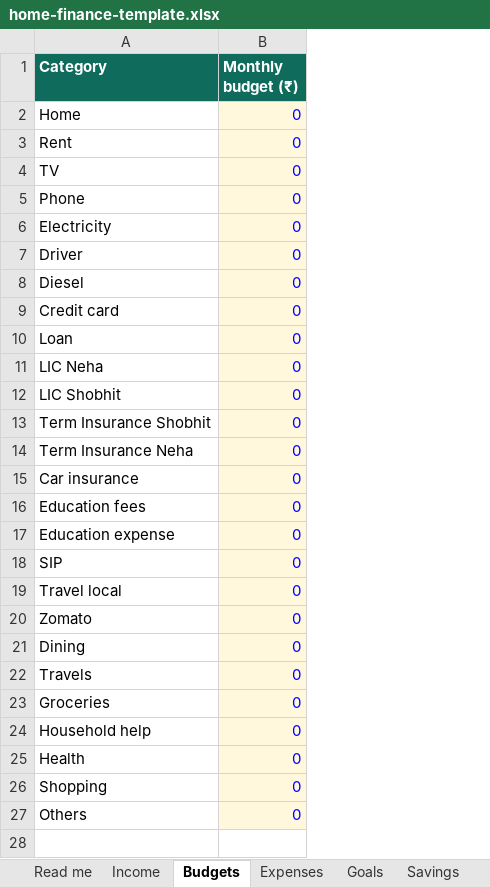
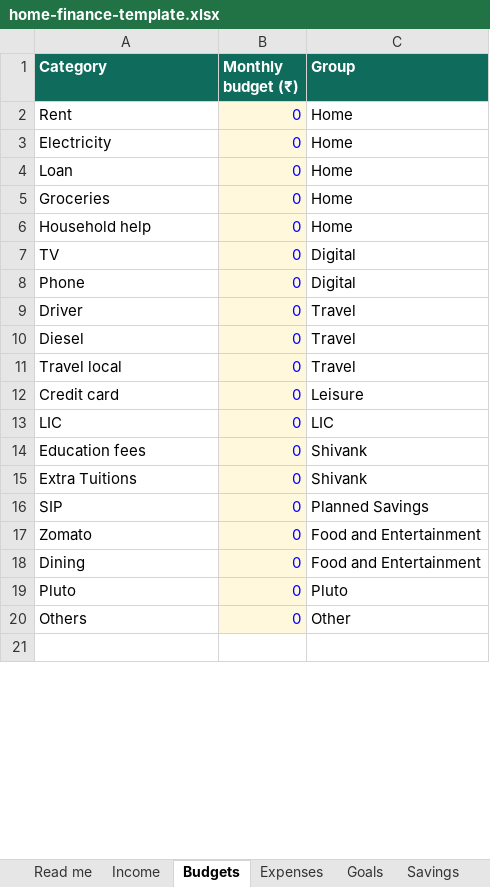
Before and after one commit to vd6242/Practical_Applications, an Excel workbook: home-finance-template.xlsx, sheet Budgets, drawn as a sheet; only a part is shown; values as stored, in another font and other column widths than the file's, no borders; removed rows and columns are numbered as before the commit, all else as after; the diff names each change by its address in the sheet, - before the commit and + after, or states it on an @@ line.

```diff
--- a/home-finance-template.xlsx (sheet Budgets)
+++ b/home-finance-template.xlsx (sheet Budgets)
+column C (Group), row 2: Home; rows 7-10: Digital | Digital | Travel | Travel; rows 12-20: Leisure | LIC | Shivank | Shivank | Planned Savings | Food and Entertainment | Food and Entertainment | Pluto | Other
-row 2: Home | 0
@@ row 6 moved to row 3: Electricity @@
@@ row 10 moved to row 4: Loan @@
@@ row 23 moved to row 5: Groceries @@
@@ row 24 moved to row 6: Household help @@
@@ row 19 moved to row 11: Travel local @@
-A13 (Category): LIC Neha
+A13 (Category): LIC
-row 12: LIC Shobhit | 0
-row 13: Term Insurance Shobhit | 0
-row 14: Term Insurance Neha | 0
-row 15: Car insurance | 0
-A15 (Category): Education expense
+A15 (Category): Extra Tuitions
-row 22: Travels | 0
-A19 (Category): Health
+A19 (Category): Pluto
-row 26: Shopping | 0
```
Also changed, not shown: sheet Read me, formulas that keep their value, 2 other files.
